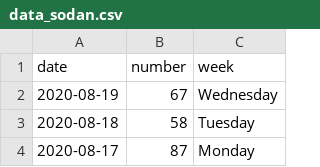
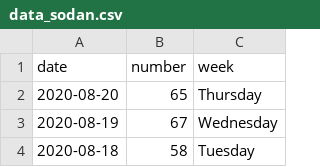
Before and after one commit to date-cocoa/corona, a CSV file: data/data_sodan.csv, drawn as a sheet; only a part is shown; the shorter side is filled out with more unchanged rows; the diff names each change by its address in the sheet, - before the commit and + after, or states it on an @@ line.

```diff
--- a/data/data_sodan.csv
+++ b/data/data_sodan.csv
+row 2: 2020-08-20 | 65 | Thursday
```
Also changed, not shown: 7 other files.
